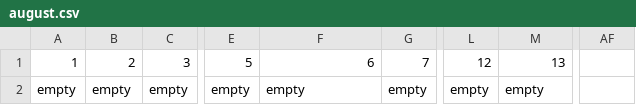
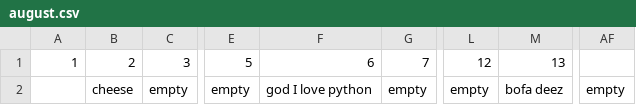
Before and after one commit to Jacobloon/calender-gui, a CSV file: month_folder/august.csv, drawn as a sheet; only a part is shown, gaps mark what is left out; the diff names each change by its address in the sheet, - before the commit and + after, or states it on an @@ line.

```diff
--- a/month_folder/august.csv
+++ b/month_folder/august.csv
-A2: empty
+A2: (empty)
-B2: empty
+B2: cheese
-F2: empty
+F2: god I love python
-M2: empty
+M2: bofa deez
-AF2: (empty)
+AF2: empty
```
Also changed, not shown: month_folder/january.csv, 1 other file.
